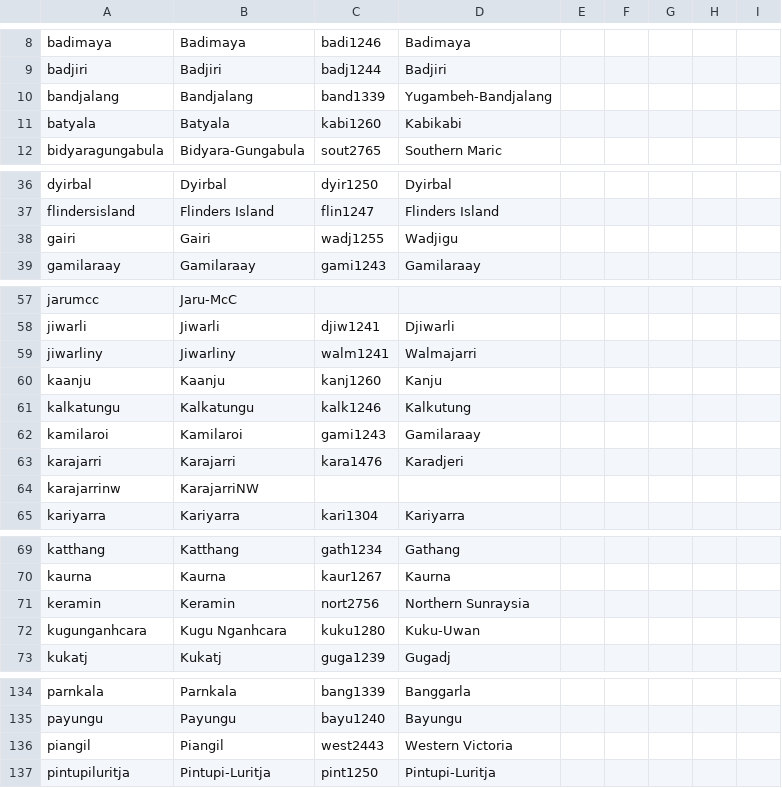
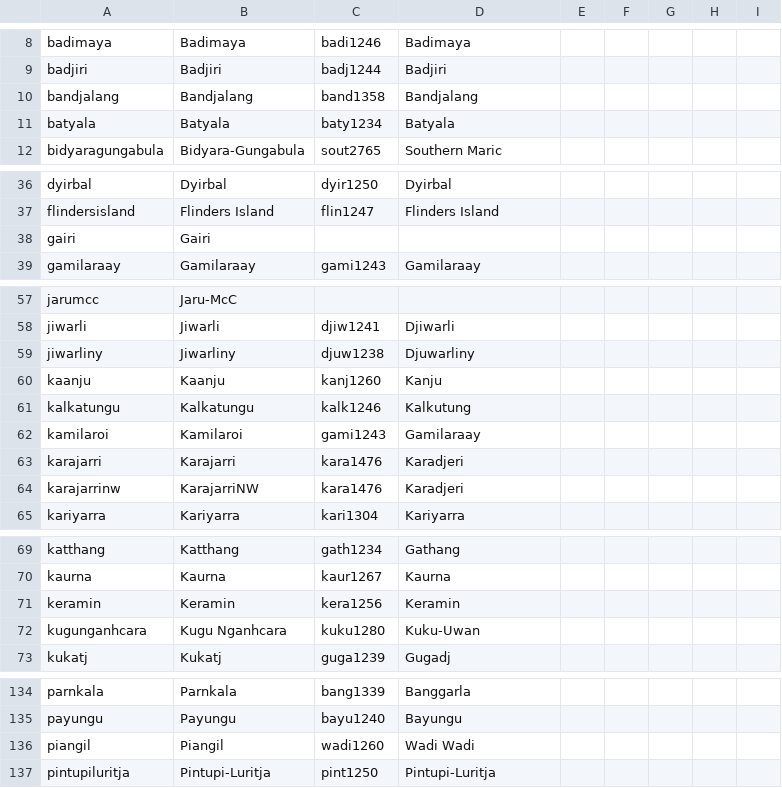
Before and after one commit to lexibank/bowernpny, a CSV file: cldf/languages.csv, drawn as a sheet; only a part is shown, gaps mark what is left out; the diff covers the shown part only.

```diff
--- a/cldf/languages.csv
+++ b/cldf/languages.csv
@@ -9,4 +9,4 @@ badimaya,Badimaya,badi1246,Badimaya,,,,,
 badjiri,Badjiri,badj1244,Badjiri,,,,,
-bandjalang,Bandjalang,band1339,Yugambeh-Bandjalang,,,,,
-batyala,Batyala,kabi1260,Kabikabi,,,,,
+bandjalang,Bandjalang,band1358,Bandjalang,,,,,
+batyala,Batyala,baty1234,Batyala,,,,,
 bidyaragungabula,Bidyara-Gungabula,sout2765,Southern Maric,,,,,
@@ -37,3 +37,3 @@ dyirbal,Dyirbal,dyir1250,Dyirbal,,,,,
 flindersisland,Flinders Island,flin1247,Flinders Island,,,,,
-gairi,Gairi,wadj1255,Wadjigu,,,,,
+gairi,Gairi,,,,,,,
 gamilaraay,Gamilaraay,gami1243,Gamilaraay,,,,,
@@ -58,3 +58,3 @@ jarumcc,Jaru-McC,,,,,,,
 jiwarli,Jiwarli,djiw1241,Djiwarli,,,,,
-jiwarliny,Jiwarliny,walm1241,Walmajarri,,,,,
+jiwarliny,Jiwarliny,djuw1238,Djuwarliny,,,,,
 kaanju,Kaanju,kanj1260,Kanju,,,,,
@@ -63,3 +63,3 @@ kamilaroi,Kamilaroi,gami1243,Gamilaraay,,,,,
 karajarri,Karajarri,kara1476,Karadjeri,,,,,
-karajarrinw,KarajarriNW,,,,,,,
+karajarrinw,KarajarriNW,kara1476,Karadjeri,,,,,
 kariyarra,Kariyarra,kari1304,Kariyarra,,,,,
@@ -70,3 +70,3 @@ katthang,Katthang,gath1234,Gathang,,,,,
 kaurna,Kaurna,kaur1267,Kaurna,,,,,
-keramin,Keramin,nort2756,Northern Sunraysia,,,,,
+keramin,Keramin,kera1256,Keramin,,,,,
 kugunganhcara,Kugu Nganhcara,kuku1280,Kuku-Uwan,,,,,
@@ -135,3 +135,3 @@ parnkala,Parnkala,bang1339,Banggarla,,,,,
 payungu,Payungu,bayu1240,Bayungu,,,,,
-piangil,Piangil,west2443,Western Victoria,,,,,
+piangil,Piangil,wadi1260,Wadi Wadi,,,,,
 pintupiluritja,Pintupi-Luritja,pint1250,Pintupi-Luritja,,,,,
```
Also changed, not shown: 9 edited cells elsewhere in this file, etc/languages.csv, 1 other file.
